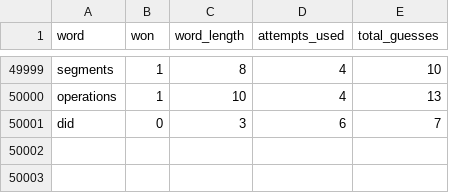
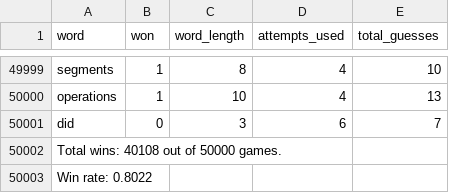
Before and after one commit to Therasdin/Hangman, a CSV file: hangman_batch_results.csv, drawn as a sheet; only a part is shown, gaps mark what is left out; the diff names each change by its address in the sheet, - before the commit and + after, or states it on an @@ line.

Commit message:
forgot non ai

```diff
--- a/hangman_batch_results.csv
+++ b/hangman_batch_results.csv
+row 50002: Total wins: 40108 out of 50000 games.
+row 50003: Win rate: 0.8022
```
